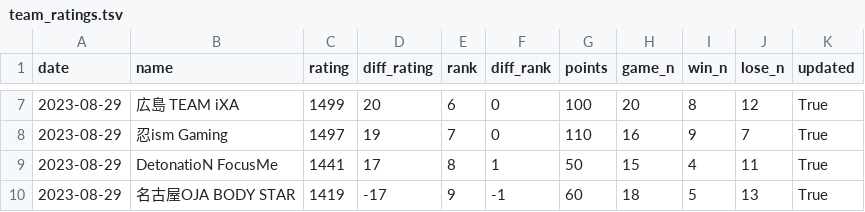
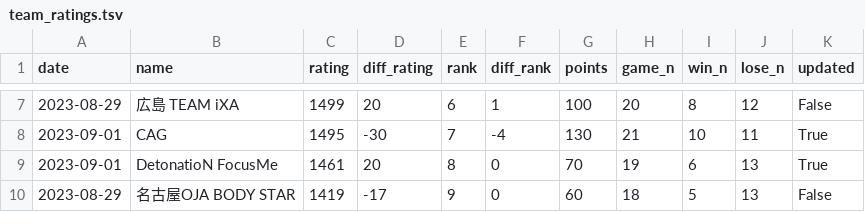
Before and after one commit to A-tilol/fg-ratings, a TSV file: ui/src/assets/sfl_2023/team_ratings.tsv, drawn as a sheet; only a part is shown, gaps mark what is left out; the diff covers the shown part only.

```diff
--- a/ui/src/assets/sfl_2023/team_ratings.tsv
+++ b/ui/src/assets/sfl_2023/team_ratings.tsv
@@ -7,4 +7,4 @@ date	name	rating	diff_rating	rank	diff_rank	points	game_n	win_n	lose_n	updated
-2023-08-29	広島 TEAM iXA	1499	20	6	0	100	20	8	12	True
-2023-08-29	忍ism Gaming	1497	19	7	0	110	16	9	7	True
-2023-08-29	DetonatioN FocusMe	1441	17	8	1	50	15	4	11	True
-2023-08-29	名古屋OJA BODY STAR	1419	-17	9	-1	60	18	5	13	True
+2023-08-29	広島 TEAM iXA	1499	20	6	1	100	20	8	12	False
+2023-09-01	CAG	1495	-30	7	-4	130	21	10	11	True
+2023-09-01	DetonatioN FocusMe	1461	20	8	0	70	19	6	13	True
+2023-08-29	名古屋OJA BODY STAR	1419	-17	9	0	60	18	5	13	False
```
Also changed, not shown: 1 added row, 1 removed row and 29 edited cells elsewhere in this file, data/sfl_2023/team_results.tsv, ui/src/assets/sfl_2023/results.tsv, 3 other files.
